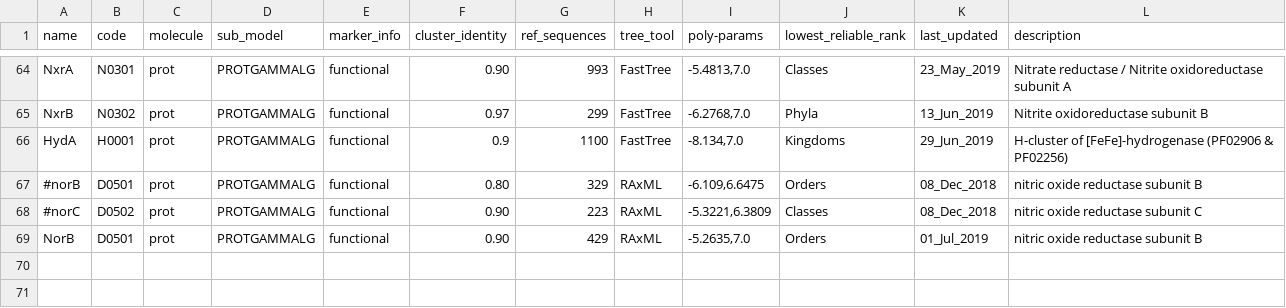
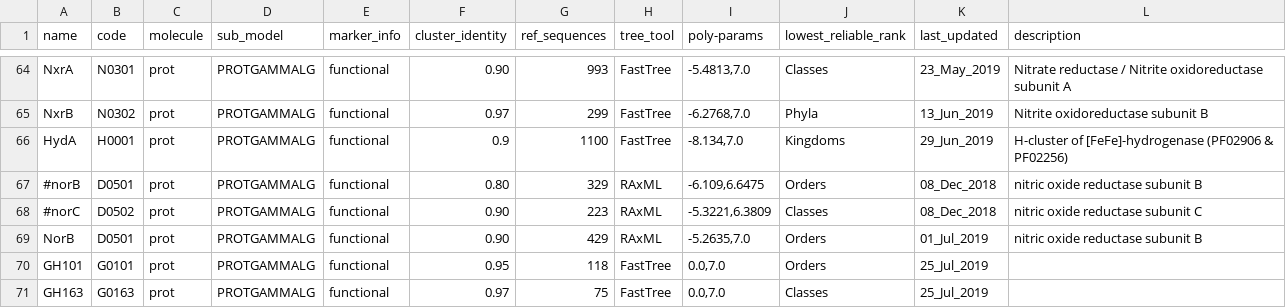
Before and after one commit to hallamlab/TreeSAPP, a TSV file: treesapp/data/ref_build_parameters.tsv, drawn as a sheet; only a part is shown, gaps mark what is left out; the diff names each change by its address in the sheet, - before the commit and + after, or states it on an @@ line.

```diff
--- a/treesapp/data/ref_build_parameters.tsv
+++ b/treesapp/data/ref_build_parameters.tsv
+row 70: GH101 | G0101 | prot | PROTGAMMALG | functional | 0.95 | 118 | FastTree | 0.0,7.0 | Orders | 25_Jul_2019
+row 71: GH163 | G0163 | prot | PROTGAMMALG | functional | 0.97 | 75 | FastTree | 0.0,7.0 | Classes | 25_Jul_2019
```
Also changed, not shown: 12 other files.
